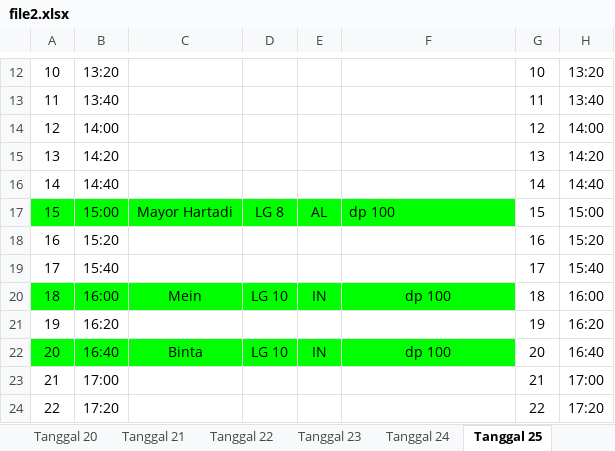
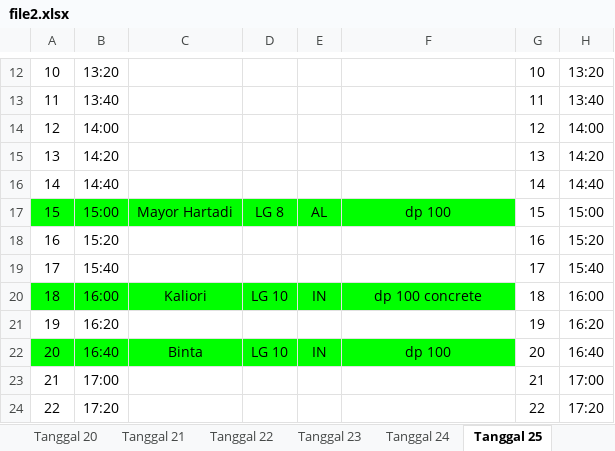
Before and after one commit to whynunuu/FoxeStudio, an Excel workbook: file2.xlsx, sheet Tanggal 25, drawn as a sheet; only a part is shown, gaps mark what is left out; values as stored, in another font and other column widths than the file's, no borders; charts and pictures not drawn; the diff names each change by its address in the sheet, - before the commit and + after, or states it on an @@ line.

```diff
--- a/file2.xlsx (sheet Tanggal 25)
+++ b/file2.xlsx (sheet Tanggal 25)
-F17 alignment: left
+F17 alignment: center
-C20: Mein
+C20: Kaliori
-F20: dp 100
+F20: dp 100 concrete
```
Also changed, not shown: sheet Tanggal 22, file1.xlsm, 3 other files.
